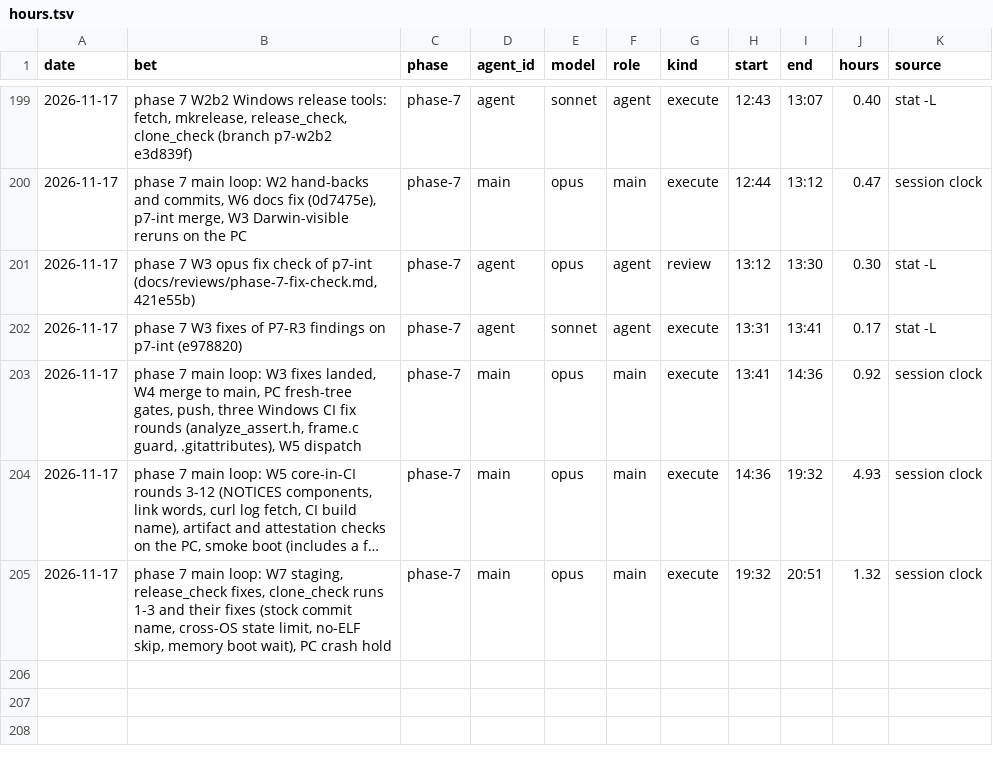
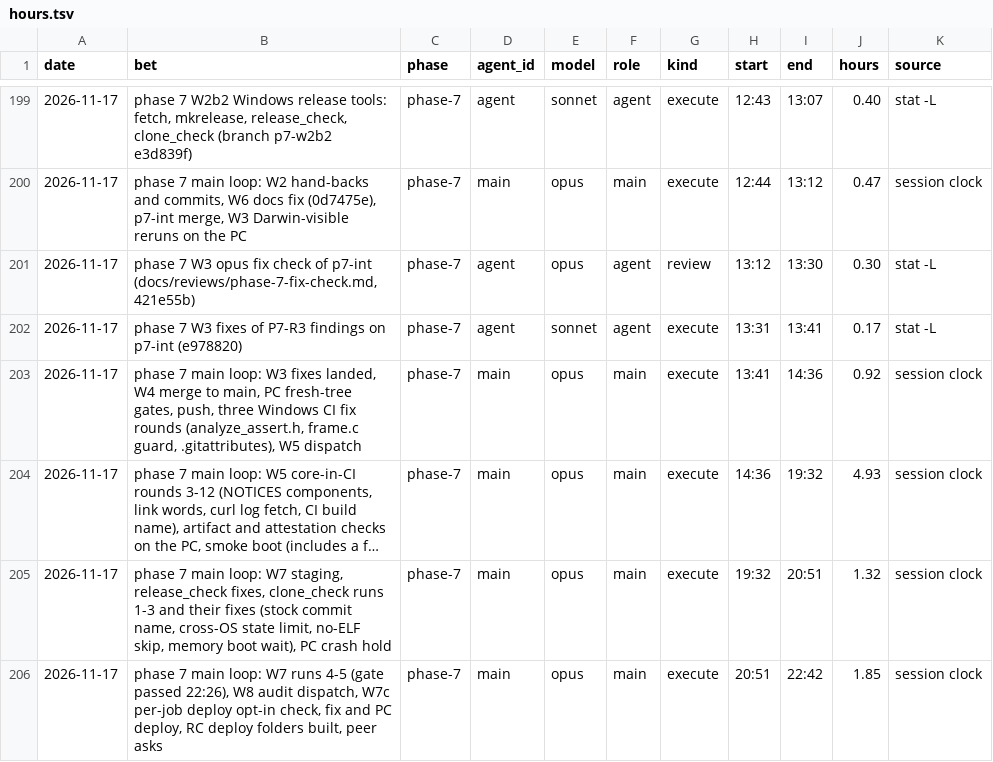
Before and after one commit to GuyShtainer/libazahar-py, a TSV file: docs/hours.tsv, drawn as a sheet; only a part is shown, gaps mark what is left out; long unchanged cells end in ….

```diff
--- a/docs/hours.tsv
+++ b/docs/hours.tsv
@@ -205 +205,2 @@ date	bet	phase	agent_id	model	role	kind	start	end	hours	source
 2026-11-17	phase 7 main loop: W7 staging, release_check fixes, clone_check runs 1-3 and their fixes (stock commit name, cross-OS state limit, no-ELF skip, memory boot wait), PC crash hold	phase-7	main	opus	main	execute	19:32	20:51	1.32	session clock
+2026-11-17	phase 7 main loop: W7 runs 4-5 (gate passed 22:26), W8 audit dispatch, W7c per-job deploy opt-in check, fix and PC deploy, RC deploy folders built, peer asks	phase-7	main	opus	main	execute	20:51	22:42	1.85	session clock
```
Also changed, not shown: 3 other files.
